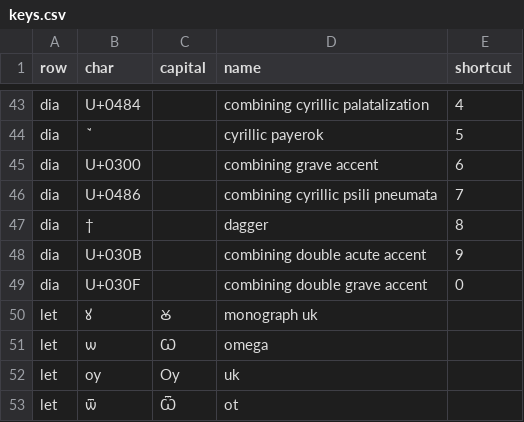
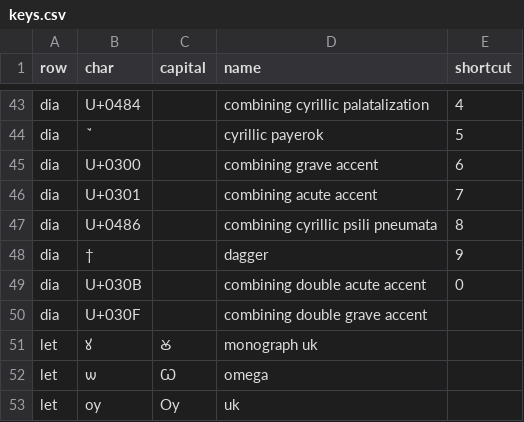
Before and after one commit to leonidmotz/leonidmotz.github.io, a CSV file: wlachtype/data/keys.csv, drawn as a sheet; only a part is shown, gaps mark what is left out; the shorter side is filled out with more unchanged rows.

Commit message:
new keys wlachtype

```diff
--- a/wlachtype/data/keys.csv
+++ b/wlachtype/data/keys.csv
@@ -45,6 +45,7 @@ dia,ꙿ,,cyrillic payerok,5
 dia,U+0300,,combining grave accent,6
-dia,U+0486,,combining cyrillic psili pneumata,7
-dia,†,,dagger,8
-dia,U+030B,,combining double acute accent,9
-dia,U+030F,,combining double grave accent,0
+dia,U+0301,,combining acute accent,7
+dia,U+0486,,combining cyrillic psili pneumata,8
+dia,†,,dagger,9
+dia,U+030B,,combining double acute accent,0
+dia,U+030F,,combining double grave accent,
 let,ꙋ,Ꙋ,monograph uk,
```
